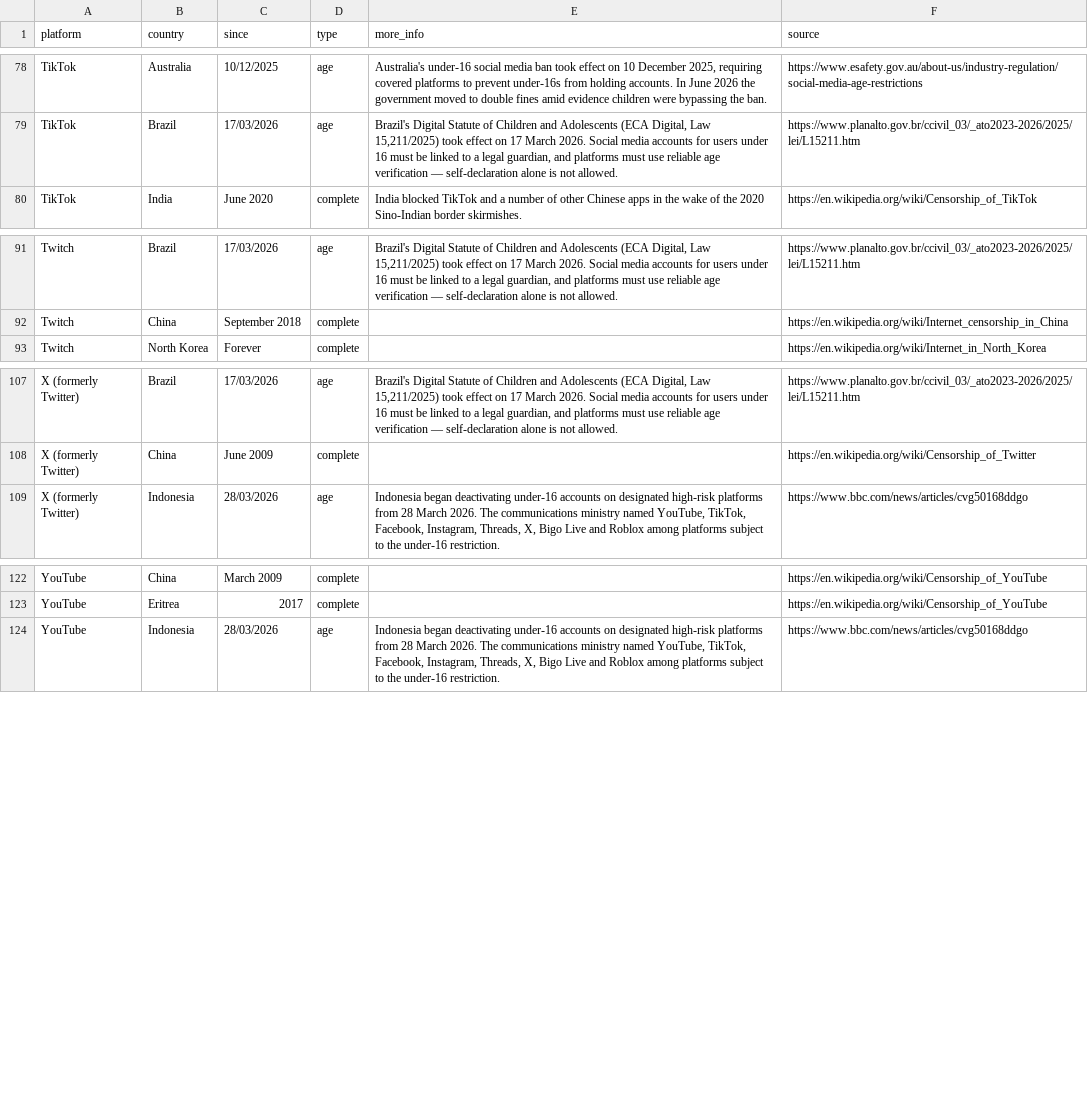
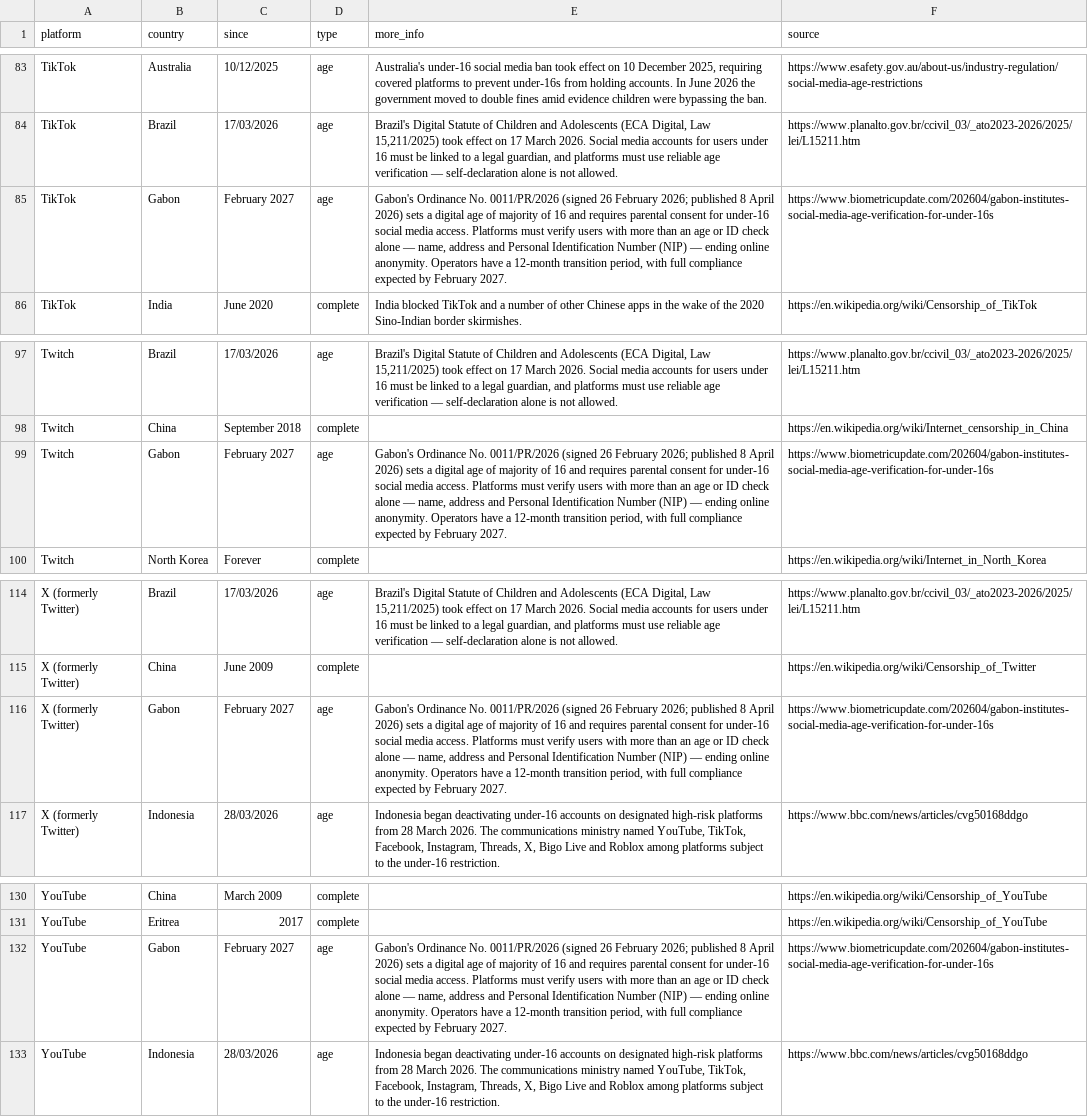
Before and after one commit to vimal7890/Censorship-Tracker, a CSV file: censorship_data.csv, drawn as a sheet; only a part is shown, gaps mark what is left out; the diff covers the shown part only.

Commit message:
Add Gabon social-media identity and under-16 age rows
Ordinance No. 0011/PR/2026 (signed Feb 2026, published Apr 2026) sets a
digital age of majority of 16 with parental consent for younger users, and
requires full identity verification — name, address and Personal
Identification Number (NIP), not a bare age or ID check. Platforms have a
12-month transition, with full compliance expected by February 2027.

Adds type=age rows for Discord, Facebook, Instagram, Reddit, Snapchat,
TikTok, Twitch, X and YouTube, citing Biometric Update, plus a CSV unit
test against the shipped data file.

```diff
--- a/censorship_data.csv
+++ b/censorship_data.csv
@@ -79,2 +84,3 @@ TikTok,Australia,10/12/2025,age,"Australia's under-16 social media ban took effe
 TikTok,Brazil,17/03/2026,age,"Brazil's Digital Statute of Children and Adolescents (ECA Digital, Law 15,211/2025) took effect on 17 March 2026. Social media accounts for users under 16 must be linked to a legal guardian, and platforms must use reliable age verification — self-declaration alone is not allowed.",https://www.planalto.gov.br/ccivil_03/_ato2023-2026/2025/lei/L15211.htm
+TikTok,Gabon,February 2027,age,"Gabon's Ordinance No. 0011/PR/2026 (signed 26 February 2026; published 8 April 2026) sets a digital age of majority of 16 and requires parental consent for under-16 social media access. Platforms must verify users with more than an age or ID check alone — name, address and Personal Identification Number (NIP) — ending online anonymity. Operators have a 12-month transition period, with full compliance expected by February 2027.",https://www.biometricupdate.com/202604/gabon-institutes-social-media-age-verification-for-under-16s
 TikTok,India,June 2020,complete,India blocked TikTok and a number of other Chinese apps in the wake of the 2020 Sino-Indian border skirmishes.,https://en.wikipedia.org/wiki/Censorship_of_TikTok
@@ -92,2 +98,3 @@ Twitch,Brazil,17/03/2026,age,"Brazil's Digital Statute of Children and Adolescen
 Twitch,China,September 2018,complete,,https://en.wikipedia.org/wiki/Internet_censorship_in_China
+Twitch,Gabon,February 2027,age,"Gabon's Ordinance No. 0011/PR/2026 (signed 26 February 2026; published 8 April 2026) sets a digital age of majority of 16 and requires parental consent for under-16 social media access. Platforms must verify users with more than an age or ID check alone — name, address and Personal Identification Number (NIP) — ending online anonymity. Operators have a 12-month transition period, with full compliance expected by February 2027.",https://www.biometricupdate.com/202604/gabon-institutes-social-media-age-verification-for-under-16s
 Twitch,North Korea,Forever,complete,,https://en.wikipedia.org/wiki/Internet_in_North_Korea
@@ -108,2 +115,3 @@ X (formerly Twitter),Brazil,17/03/2026,age,"Brazil's Digital Statute of Children
 X (formerly Twitter),China,June 2009,complete,,https://en.wikipedia.org/wiki/Censorship_of_Twitter
+X (formerly Twitter),Gabon,February 2027,age,"Gabon's Ordinance No. 0011/PR/2026 (signed 26 February 2026; published 8 April 2026) sets a digital age of majority of 16 and requires parental consent for under-16 social media access. Platforms must verify users with more than an age or ID check alone — name, address and Personal Identification Number (NIP) — ending online anonymity. Operators have a 12-month transition period, with full compliance expected by February 2027.",https://www.biometricupdate.com/202604/gabon-institutes-social-media-age-verification-for-under-16s
 X (formerly Twitter),Indonesia,28/03/2026,age,"Indonesia began deactivating under-16 accounts on designated high-risk platforms from 28 March 2026. The communications ministry named YouTube, TikTok, Facebook, Instagram, Threads, X, Bigo Live and Roblox among platforms subject to the under-16 restriction.",https://www.bbc.com/news/articles/cvg50168ddgo
@@ -123,2 +131,3 @@ YouTube,China,March 2009,complete,,https://en.wikipedia.org/wiki/Censorship_of_Y
 YouTube,Eritrea,2017,complete,,https://en.wikipedia.org/wiki/Censorship_of_YouTube
+YouTube,Gabon,February 2027,age,"Gabon's Ordinance No. 0011/PR/2026 (signed 26 February 2026; published 8 April 2026) sets a digital age of majority of 16 and requires parental consent for under-16 social media access. Platforms must verify users with more than an age or ID check alone — name, address and Personal Identification Number (NIP) — ending online anonymity. Operators have a 12-month transition period, with full compliance expected by February 2027.",https://www.biometricupdate.com/202604/gabon-institutes-social-media-age-verification-for-under-16s
 YouTube,Indonesia,28/03/2026,age,"Indonesia began deactivating under-16 accounts on designated high-risk platforms from 28 March 2026. The communications ministry named YouTube, TikTok, Facebook, Instagram, Threads, X, Bigo Live and Roblox among platforms subject to the under-16 restriction.",https://www.bbc.com/news/articles/cvg50168ddgo
```
Also changed, not shown: 5 added rows elsewhere in this file, 1 other file.
